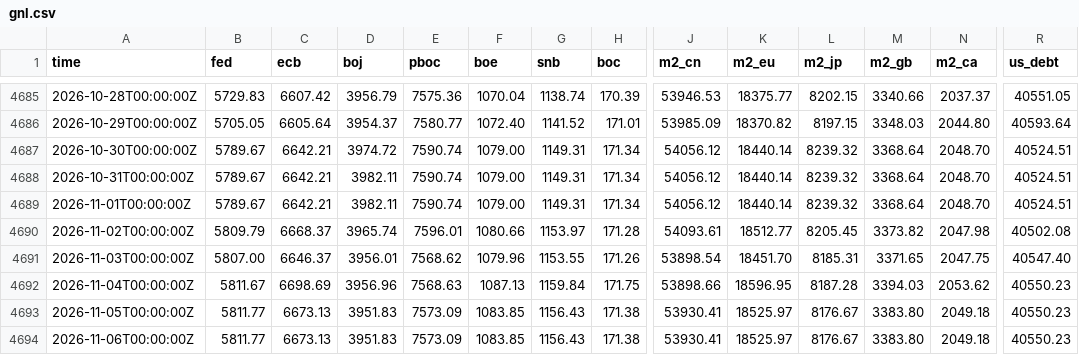
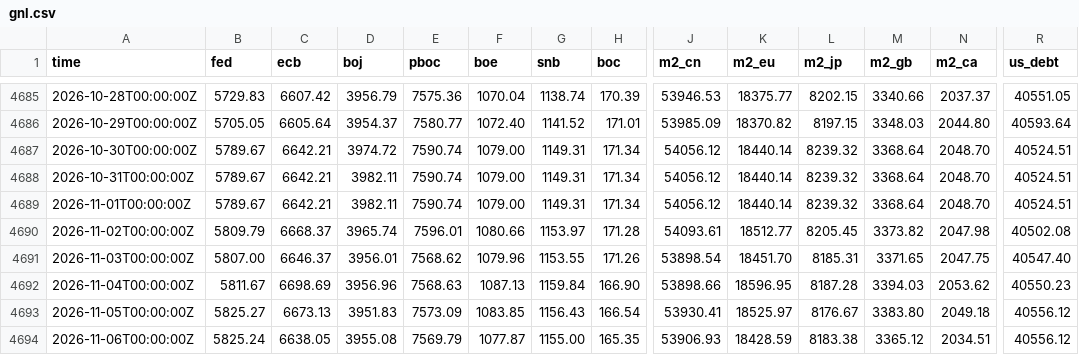
Before and after one commit to GnocchisCrypto/gnl-liquidity-data, a CSV file: gnl.csv, drawn as a sheet; only a part is shown, gaps mark what is left out; the diff covers the shown part only; the diff names each change by its address in the sheet, - before the commit and + after, or states it on an @@ line.

```diff
--- a/gnl.csv
+++ b/gnl.csv
-H4692 (boc): 171.75
+H4692 (boc): 166.90
-B4693 (fed): 5811.77
+B4693 (fed): 5825.27
-H4693 (boc): 171.38
+H4693 (boc): 166.54
-R4693:R4694 (us_debt): 40550.23
+R4693:R4694 (us_debt): 40556.12
-B4694 (fed): 5811.77
+B4694 (fed): 5825.24
-C4694 (ecb): 6673.13
+C4694 (ecb): 6638.05
-D4694 (boj): 3951.83
+D4694 (boj): 3955.08
-E4694 (pboc): 7573.09
+E4694 (pboc): 7569.79
-F4694 (boe): 1083.85
+F4694 (boe): 1077.87
-G4694 (snb): 1156.43
+G4694 (snb): 1155.00
-H4694 (boc): 171.38
+H4694 (boc): 165.35
-J4694 (m2_cn): 53930.41
+J4694 (m2_cn): 53906.93
-K4694 (m2_eu): 18525.97
+K4694 (m2_eu): 18428.59
-L4694 (m2_jp): 8176.67
+L4694 (m2_jp): 8183.38
-M4694 (m2_gb): 3383.80
+M4694 (m2_gb): 3365.12
-N4694 (m2_ca): 2049.18
+N4694 (m2_ca): 2034.51
```
Also changed, not shown: 2 edited cells elsewhere in this file, 1 other file.
